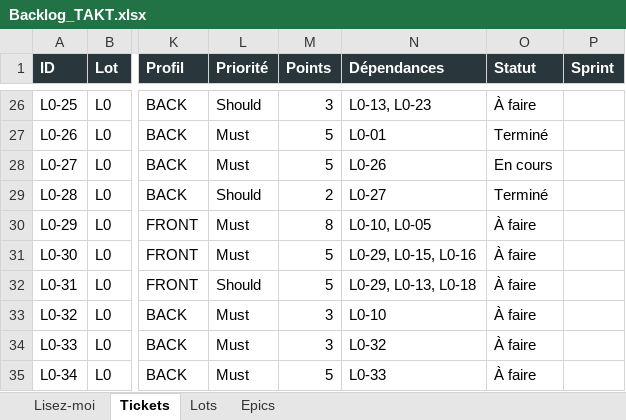
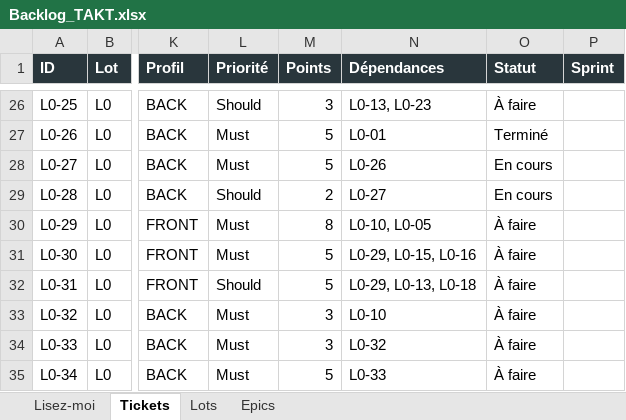
Before and after one commit to mdichm/isamk-takt, an Excel workbook: docs/Backlog_TAKT.xlsx, sheet Tickets, drawn as a sheet; only a part is shown, gaps mark what is left out; values as stored, in another font and other column widths than the file's, no borders; the diff names each change by its address in the sheet, - before the commit and + after, or states it on an @@ line.

Commit message:
fix: OpenAPI 3.1 avec désactivation en production (L0-21) (#30)
* docs: reset ticket L0-21 to En cours (code not yet on main)

* fix: remove duplicate ConfigService import/declaration in main.ts (L0-21)

```diff
--- a/docs/Backlog_TAKT.xlsx (sheet Tickets)
+++ b/docs/Backlog_TAKT.xlsx (sheet Tickets)
-O29 (Statut): Terminé
+O29 (Statut): En cours
```
Also changed, not shown: 4 other files.
